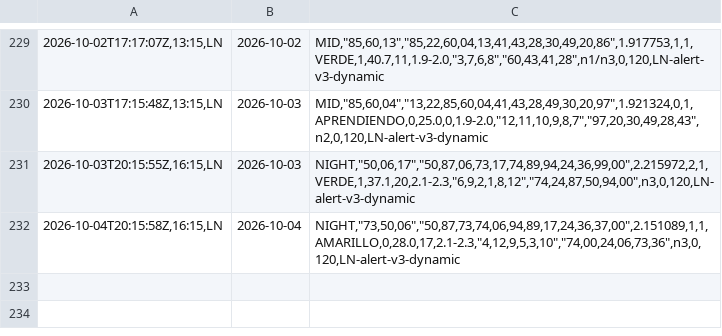
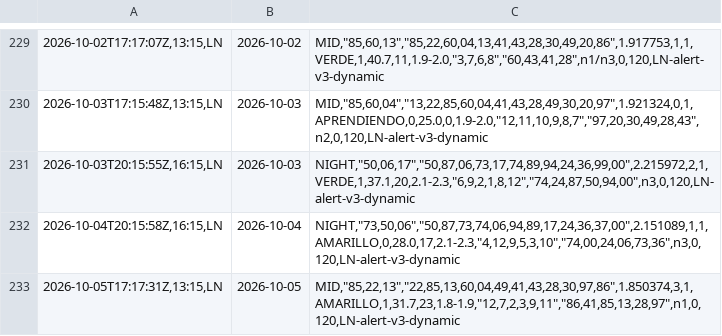
Before and after one commit to carbosota1/LOTERIA-NACIONAL-2, a CSV file: data/alert_picks_log.csv, drawn as a sheet; only a part is shown, gaps mark what is left out; the diff names each change by its address in the sheet, - before the commit and + after, or states it on an @@ line.

Commit message:
Alert update (picks/perf logs)

```diff
--- a/data/alert_picks_log.csv
+++ b/data/alert_picks_log.csv
+row 233: 2026-10-05T17:17:31Z,13:15,LN | 2026-10-05 | MID,"85,22,13","22,85,13,60,04,49,41,43,28,30,97,86",1.850374,3,1,AMARILLO,1,31.7,23,1.8-1.9,"12,7,2,3,9,11","86,41,85,13,28,97",n1,0,120,LN-alert-v3-dynamic
```
